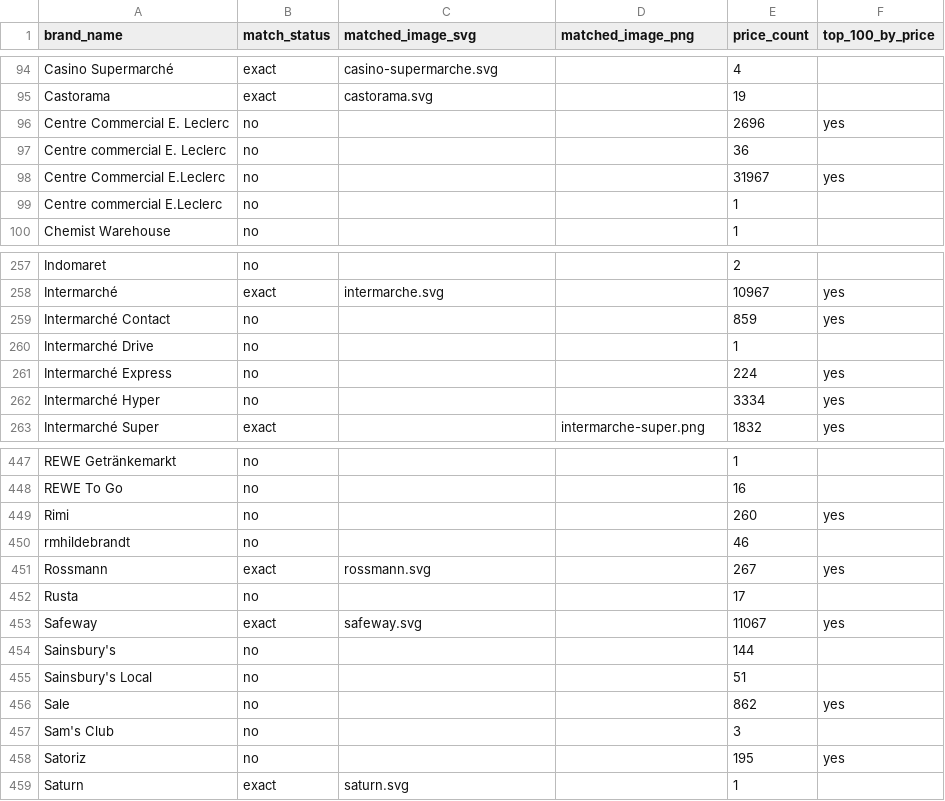
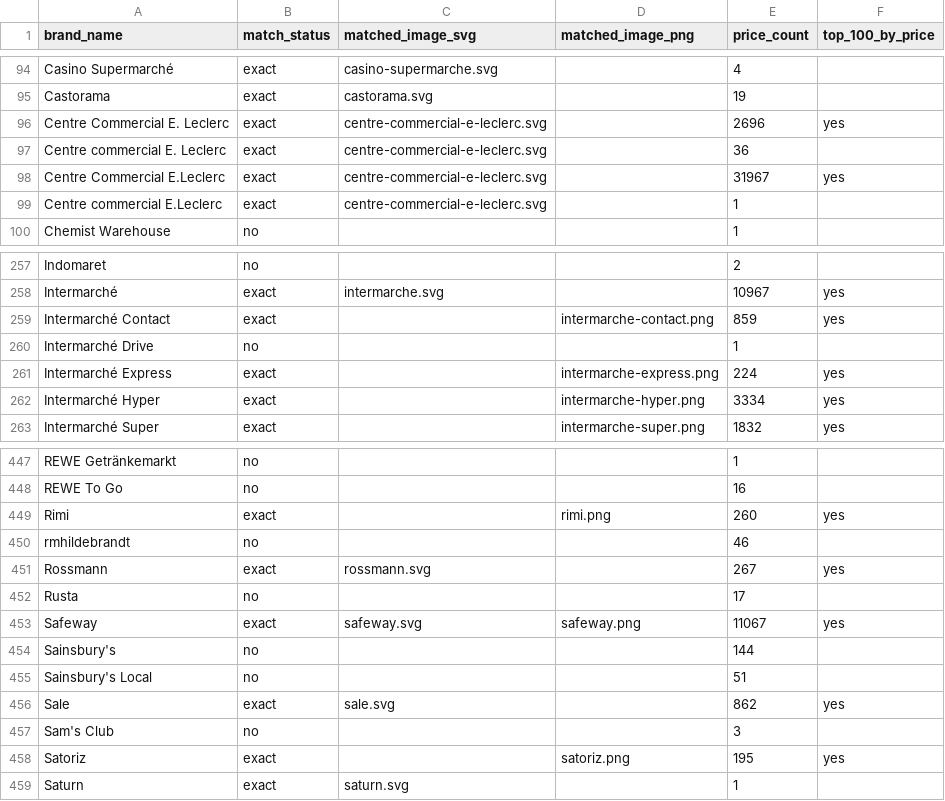
Before and after one commit to openfoodfacts/brand-images, a CSV file: docs/open-prices/brand-match.csv, drawn as a sheet; only a part is shown, gaps mark what is left out; the diff covers the shown part only.

```diff
--- a/docs/open-prices/brand-match.csv
+++ b/docs/open-prices/brand-match.csv
@@ -95,6 +95,6 @@ Casino Supermarché,exact,casino-supermarche.svg,,4,
 Castorama,exact,castorama.svg,,19,
-Centre Commercial E. Leclerc,no,,,2696,yes
-Centre commercial E. Leclerc,no,,,36,
-Centre Commercial E.Leclerc,no,,,31967,yes
-Centre commercial E.Leclerc,no,,,1,
+Centre Commercial E. Leclerc,exact,centre-commercial-e-leclerc.svg,,2696,yes
+Centre commercial E. Leclerc,exact,centre-commercial-e-leclerc.svg,,36,
+Centre Commercial E.Leclerc,exact,centre-commercial-e-leclerc.svg,,31967,yes
+Centre commercial E.Leclerc,exact,centre-commercial-e-leclerc.svg,,1,
 Chemist Warehouse,no,,,1,
@@ -258,6 +258,6 @@ Indomaret,no,,,2,
 Intermarché,exact,intermarche.svg,,10967,yes
-Intermarché Contact,no,,,859,yes
+Intermarché Contact,exact,,intermarche-contact.png,859,yes
 Intermarché Drive,no,,,1,
-Intermarché Express,no,,,224,yes
-Intermarché Hyper,no,,,3334,yes
+Intermarché Express,exact,,intermarche-express.png,224,yes
+Intermarché Hyper,exact,,intermarche-hyper.png,3334,yes
 Intermarché Super,exact,,intermarche-super.png,1832,yes
@@ -448,3 +448,3 @@ REWE Getränkemarkt,no,,,1,
 REWE To Go,no,,,16,
-Rimi,no,,,260,yes
+Rimi,exact,,rimi.png,260,yes
 rmhildebrandt,no,,,46,
@@ -452,8 +452,8 @@ Rossmann,exact,rossmann.svg,,267,yes
 Rusta,no,,,17,
-Safeway,exact,safeway.svg,,11067,yes
+Safeway,exact,safeway.svg,safeway.png,11067,yes
 Sainsbury's,no,,,144,
 Sainsbury's Local,no,,,51,
-Sale,no,,,862,yes
+Sale,exact,sale.svg,,862,yes
 Sam's Club,no,,,3,
-Satoriz,no,,,195,yes
+Satoriz,exact,,satoriz.png,195,yes
 Saturn,exact,saturn.svg,,1,
```
Also changed, not shown: 56 edited cells elsewhere in this file, 49 other files.
